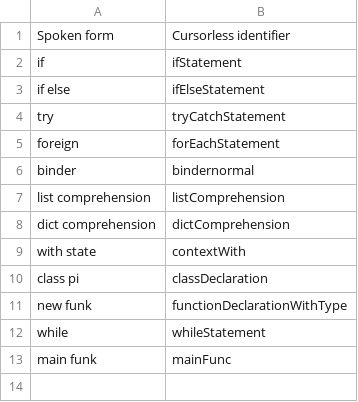
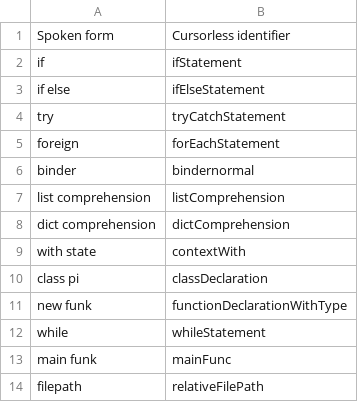
Before and after one commit to frosk1/frosk-cursorless, a CSV file: cursorless-settings/experimental/insertion_snippets.csv, drawn as a sheet; the diff names each change by its address in the sheet, - before the commit and + after, or states it on an @@ line.

Commit message:
added some python snippet relative file paths

```diff
--- a/cursorless-settings/experimental/insertion_snippets.csv
+++ b/cursorless-settings/experimental/insertion_snippets.csv
+row 14: filepath | relativeFilePath
```
Also changed, not shown: 1 other file.
